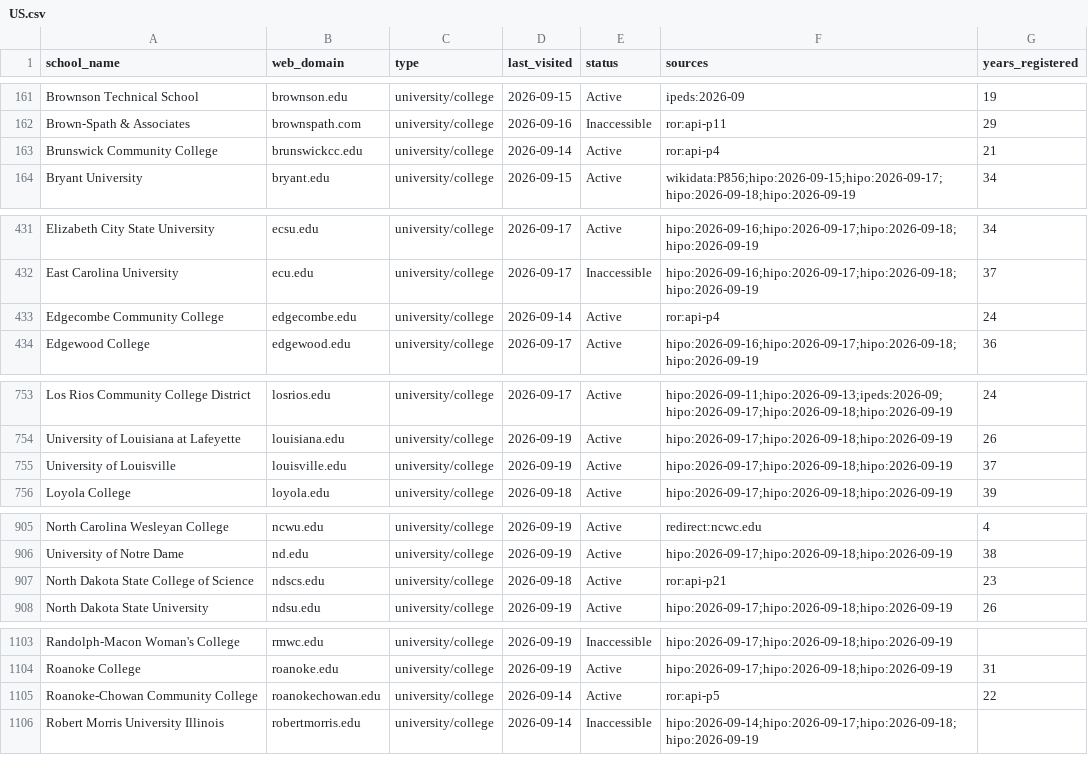
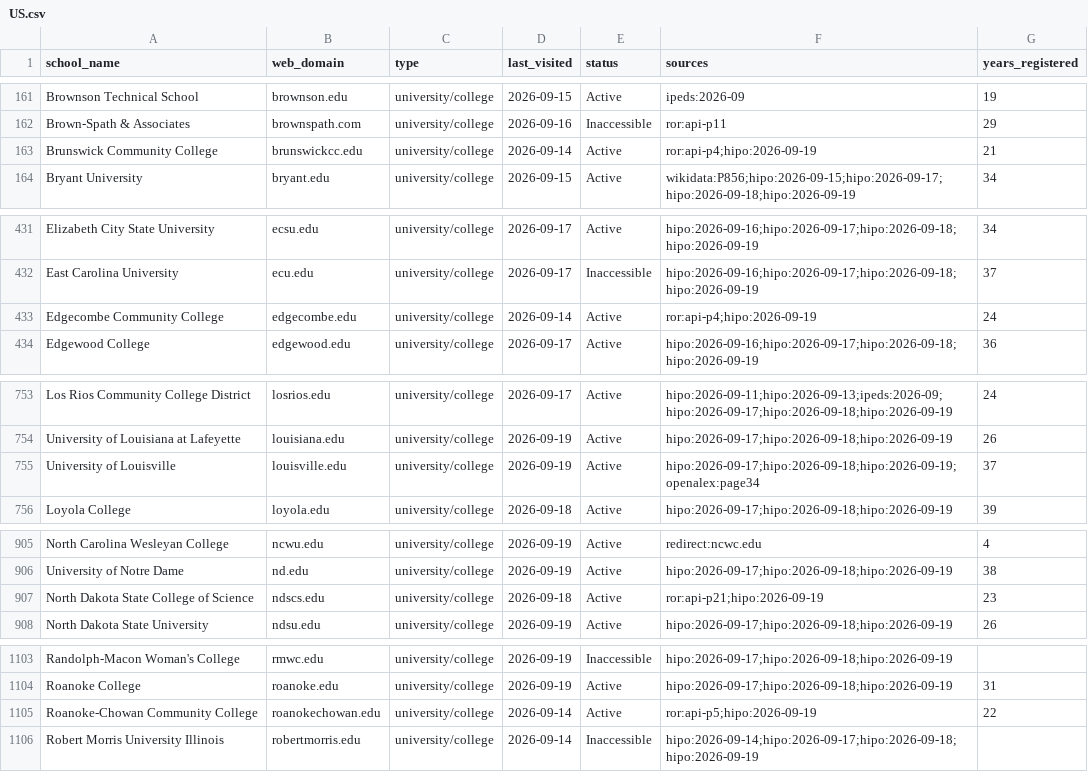
Before and after one commit to yifeiwu/edu-list, a CSV file: data/countries/US.csv, drawn as a sheet; only a part is shown, gaps mark what is left out; the diff covers the shown part only.

```diff
--- a/data/countries/US.csv
+++ b/data/countries/US.csv
@@ -162,3 +162,3 @@ Brownson Technical School,brownson.edu,university/college,2026-09-15,Active,iped
 Brown-Spath & Associates,brownspath.com,university/college,2026-09-16,Inaccessible,ror:api-p11,29
-Brunswick Community College,brunswickcc.edu,university/college,2026-09-14,Active,ror:api-p4,21
+Brunswick Community College,brunswickcc.edu,university/college,2026-09-14,Active,ror:api-p4;hipo:2026-09-19,21
 Bryant University,bryant.edu,university/college,2026-09-15,Active,wikidata:P856;hipo:2026-09-15;hipo:2026-09-17;hipo:2026-09-18;hipo:2026-09-19,34
@@ -432,3 +432,3 @@ Elizabeth City State University,ecsu.edu,university/college,2026-09-17,Active,hi
 East Carolina University,ecu.edu,university/college,2026-09-17,Inaccessible,hipo:2026-09-16;hipo:2026-09-17;hipo:2026-09-18;hipo:2026-09-19,37
-Edgecombe Community College,edgecombe.edu,university/college,2026-09-14,Active,ror:api-p4,24
+Edgecombe Community College,edgecombe.edu,university/college,2026-09-14,Active,ror:api-p4;hipo:2026-09-19,24
 Edgewood College,edgewood.edu,university/college,2026-09-17,Active,hipo:2026-09-16;hipo:2026-09-17;hipo:2026-09-18;hipo:2026-09-19,36
@@ -754,3 +754,3 @@ Los Rios Community College District,losrios.edu,university/college,2026-09-17,Ac
 University of Louisiana at Lafeyette,louisiana.edu,university/college,2026-09-19,Active,hipo:2026-09-17;hipo:2026-09-18;hipo:2026-09-19,26
-University of Louisville,louisville.edu,university/college,2026-09-19,Active,hipo:2026-09-17;hipo:2026-09-18;hipo:2026-09-19,37
+University of Louisville,louisville.edu,university/college,2026-09-19,Active,hipo:2026-09-17;hipo:2026-09-18;hipo:2026-09-19;openalex:page34,37
 Loyola College,loyola.edu,university/college,2026-09-18,Active,hipo:2026-09-17;hipo:2026-09-18;hipo:2026-09-19,39
@@ -906,3 +906,3 @@ North Carolina Wesleyan College,ncwu.edu,university/college,2026-09-19,Active,re
 University of Notre Dame,nd.edu,university/college,2026-09-19,Active,hipo:2026-09-17;hipo:2026-09-18;hipo:2026-09-19,38
-North Dakota State College of Science,ndscs.edu,university/college,2026-09-18,Active,ror:api-p21,23
+North Dakota State College of Science,ndscs.edu,university/college,2026-09-18,Active,ror:api-p21;hipo:2026-09-19,23
 North Dakota State University,ndsu.edu,university/college,2026-09-19,Active,hipo:2026-09-17;hipo:2026-09-18;hipo:2026-09-19,26
@@ -1104,3 +1104,3 @@ Randolph-Macon Woman's College,rmwc.edu,university/college,2026-09-19,Inaccessib
 Roanoke College,roanoke.edu,university/college,2026-09-19,Active,hipo:2026-09-17;hipo:2026-09-18;hipo:2026-09-19,31
-Roanoke-Chowan Community College,roanokechowan.edu,university/college,2026-09-14,Active,ror:api-p5,22
+Roanoke-Chowan Community College,roanokechowan.edu,university/college,2026-09-14,Active,ror:api-p5;hipo:2026-09-19,22
 Robert Morris University Illinois,robertmorris.edu,university/college,2026-09-14,Inaccessible,hipo:2026-09-14;hipo:2026-09-17;hipo:2026-09-18;hipo:2026-09-19,
```
Also changed, not shown: 4 edited cells elsewhere in this file, data/countries/FR.csv, 3 other files.
